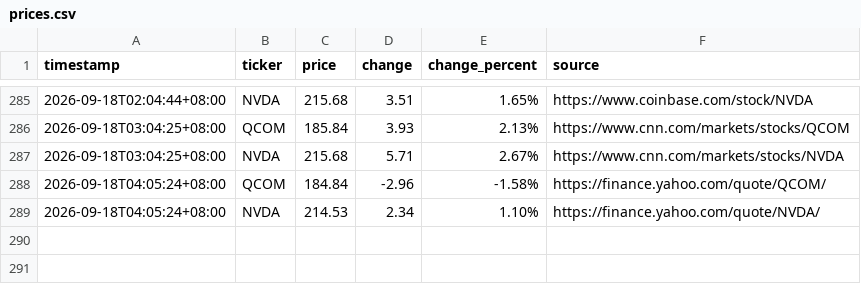
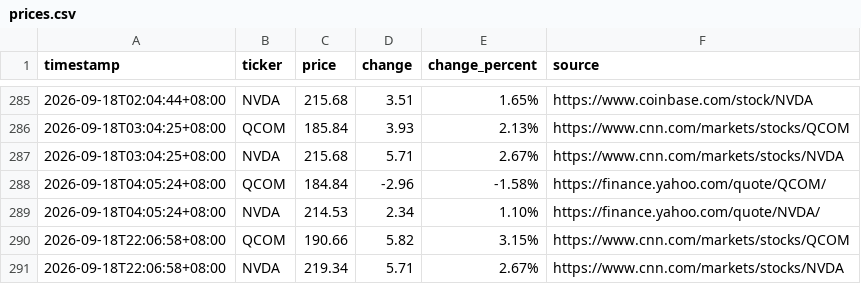
Before and after one commit to JeffLo21/test_repo, a CSV file: prices.csv, drawn as a sheet; only a part is shown, gaps mark what is left out; the diff names each change by its address in the sheet, - before the commit and + after, or states it on an @@ line.

```diff
--- a/prices.csv
+++ b/prices.csv
+row 290: 2026-09-18T22:06:58+08:00 | QCOM | 190.66 | 5.82 | 3.15% | https://www.cnn.com/markets/stocks/QCOM
+row 291: 2026-09-18T22:06:58+08:00 | NVDA | 219.34 | 5.71 | 2.67% | https://www.cnn.com/markets/stocks/NVDA
```
